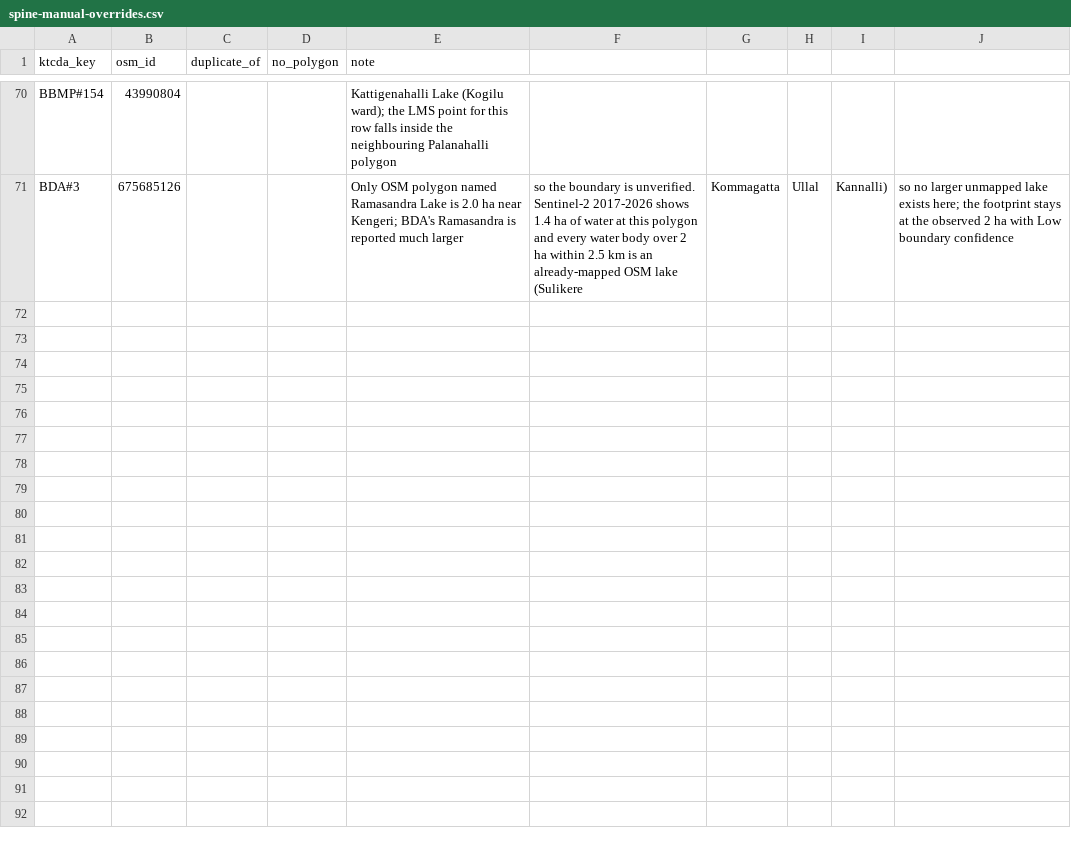
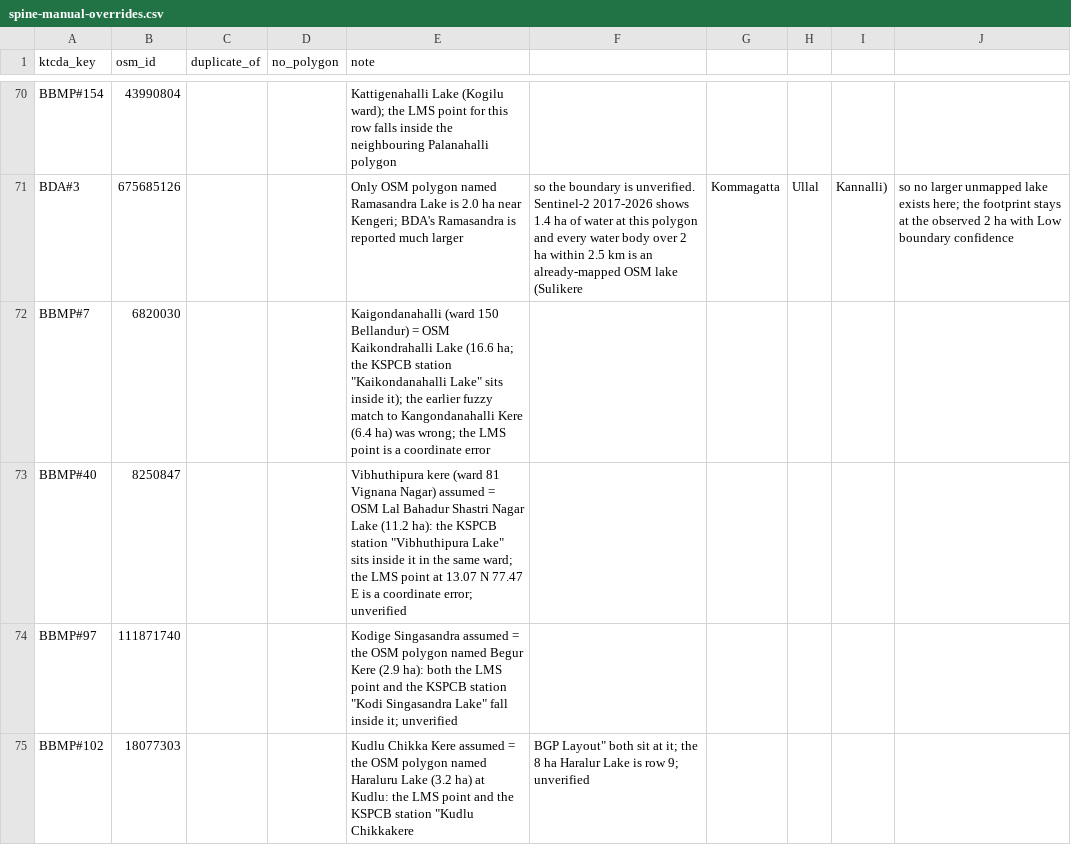
Before and after one commit to SundareshPrasanna/neer-vazhvu, a CSV file: docs/research/bengaluru-lakes/data/spine-manual-overrides.csv, drawn as a sheet; only a part is shown, gaps mark what is left out; the diff names each change by its address in the sheet, - before the commit and + after, or states it on an @@ line.

Commit message:
Bengaluru lakes snapshot: KSPCB June 2026 join, programme state, built-up, and four spine fixes from the regulator's coordinates
KSPCB's June 2026 Bengaluru lakes sheet (130 stations, 68 Class D, 62 Class E)
extracted with coordinates and joined to the custody spine: 98 lakes carry the
regulator's class, DO, BOD, turbidity and TSS beside the satellite reading. The
station coordinates corrected four spine rows (Kaikondrahalli, Vibhuthipura,
Kodige Singasandra, Kudlu Chikka Kere), so the spine now has 179 polygons.

Programme state 2025-26 transcribed from the Deccan Herald budget report and the
SANDRP round-up (press and compilation source classes, carried as such). B1 built
share inside every footprint per year from Dynamic World; lakes under works read
as built during the works, so the programme row sits beside it.

The state fetch now runs in scene chunks under GEE's reply cap and merges
supplementary caches at assembly.

```diff
--- a/docs/research/bengaluru-lakes/data/spine-manual-overrides.csv
+++ b/docs/research/bengaluru-lakes/data/spine-manual-overrides.csv
+row 72: BBMP#7 | 6820030 |  |  | Kaigondanahalli (ward 150 Bellandur) = OSM Kaikondrahalli Lake (16.6 ha; the KSPCB station "Kaikondanahalli Lake" sits inside it); the earlier fuzzy match to Kangondanahalli Kere (6.4 ha) was wrong; the LMS point is a coordinate error
+row 73: BBMP#40 | 8250847 |  |  | Vibhuthipura kere (ward 81 Vignana Nagar) assumed = OSM Lal Bahadur Shastri Nagar Lake (11.2 ha): the KSPCB station "Vibhuthipura Lake" sits inside it in the same ward; the LMS point at 13.07 N 77.47 E is a coordinate error; unverified
+row 74: BBMP#97 | 111871740 |  |  | Kodige Singasandra assumed = the OSM polygon named Begur Kere (2.9 ha): both the LMS point and the KSPCB station "Kodi Singasandra Lake" fall inside it; unverified
+row 75: BBMP#102 | 18077303 |  |  | Kudlu Chikka Kere assumed = the OSM polygon named Haraluru Lake (3.2 ha) at Kudlu: the LMS point and the KSPCB station "Kudlu Chikkakere | BGP Layout" both sit at it; the 8 ha Haralur Lake is row 9; unverified
```
Also changed, not shown: docs/research/bengaluru-lakes/data/gba-lakes-footprints.csv, docs/research/bengaluru-lakes/data/gba-lakes-spine.csv, 14 other files.
